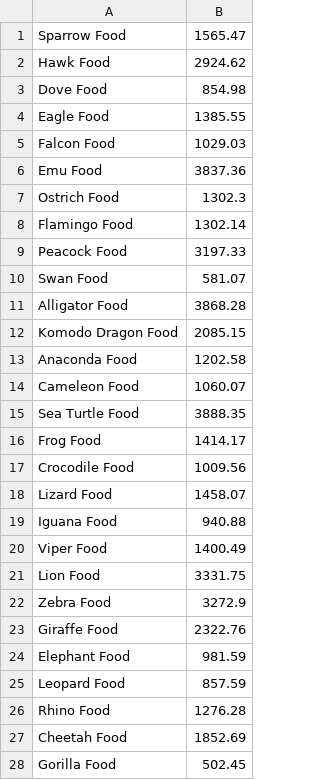
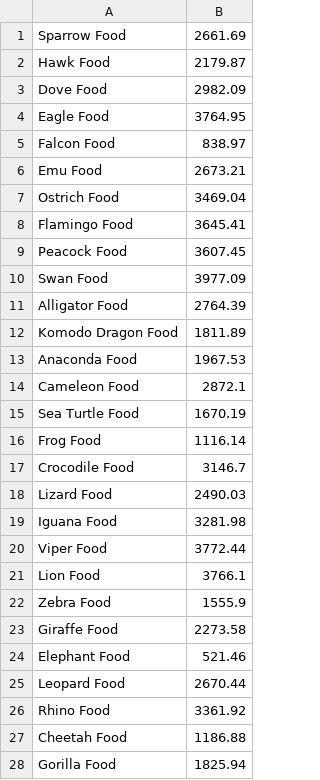
Before and after one commit to gh123man/Data-Management-Group-Project, a CSV file: src/com/dbz/data/csv/food.csv, drawn as a sheet; only a part is shown; the diff covers the shown part only.

```diff
--- a/src/com/dbz/data/csv/food.csv
+++ b/src/com/dbz/data/csv/food.csv
@@ -1,28 +1,28 @@
-Sparrow Food,1565.47
-Hawk Food,2924.62
-Dove Food,854.98
-Eagle Food,1385.55
-Falcon Food,1029.03
-Emu Food,3837.36
-Ostrich Food,1302.3
-Flamingo Food,1302.14
-Peacock Food,3197.33
-Swan Food,581.07
-Alligator Food,3868.28
-Komodo Dragon Food,2085.15
-Anaconda Food,1202.58
-Cameleon Food,1060.07
-Sea Turtle Food,3888.35
-Frog Food,1414.17
-Crocodile Food,1009.56
-Lizard Food,1458.07
-Iguana Food,940.88
-Viper Food,1400.49
-Lion Food,3331.75
-Zebra Food,3272.9
-Giraffe Food,2322.76
-Elephant Food,981.59
-Leopard Food,857.59
-Rhino Food,1276.28
-Cheetah Food,1852.69
-Gorilla Food,502.45
+Sparrow Food,2661.69
+Hawk Food,2179.87
+Dove Food,2982.09
+Eagle Food,3764.95
+Falcon Food,838.97
+Emu Food,2673.21
+Ostrich Food,3469.04
+Flamingo Food,3645.41
+Peacock Food,3607.45
+Swan Food,3977.09
+Alligator Food,2764.39
+Komodo Dragon Food,1811.89
+Anaconda Food,1967.53
+Cameleon Food,2872.1
+Sea Turtle Food,1670.19
+Frog Food,1116.14
+Crocodile Food,3146.7
+Lizard Food,2490.03
+Iguana Food,3281.98
+Viper Food,3772.44
+Lion Food,3766.1
+Zebra Food,1555.9
+Giraffe Food,2273.58
+Elephant Food,521.46
+Leopard Food,2670.44
+Rhino Food,3361.92
+Cheetah Food,1186.88
+Gorilla Food,1825.94
```
Also changed, not shown: 32 edited cells elsewhere in this file, src/com/dbz/data/csv/addresses.csv, src/com/dbz/data/csv/animal.csv, 9 other files.
